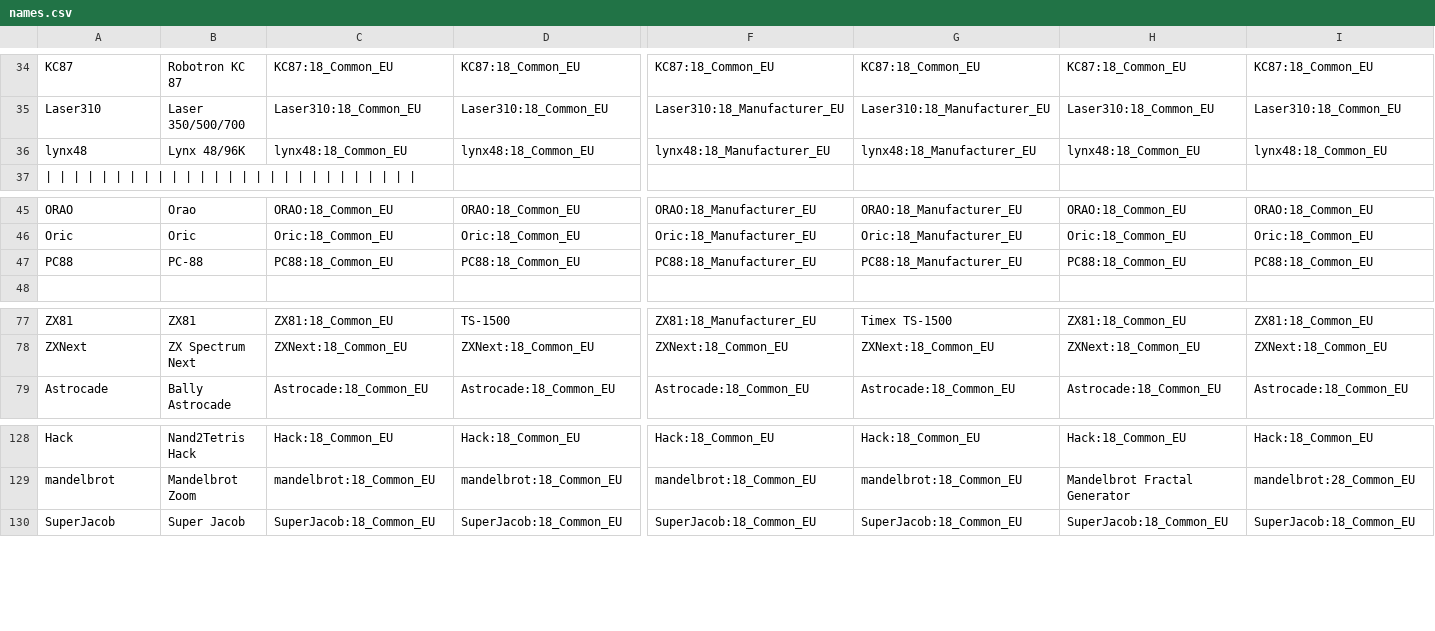
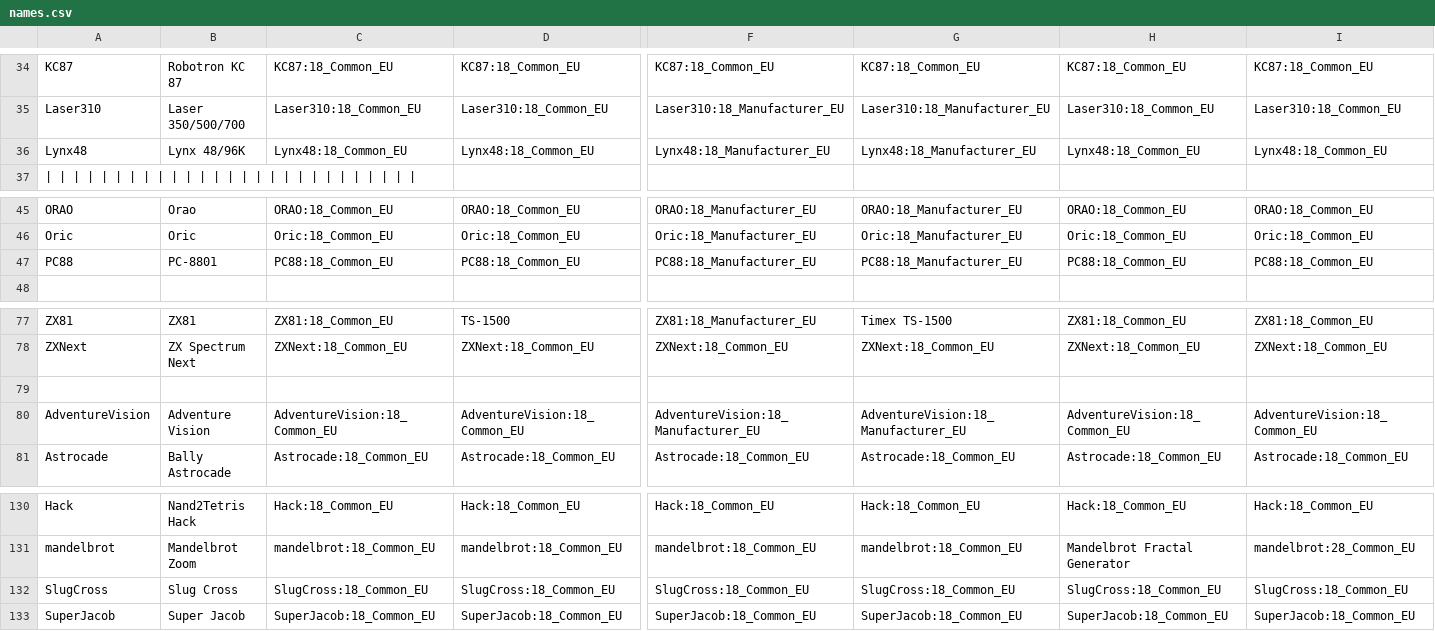
Before and after one commit to ThreepwoodLeBrush/Names_MiSTer, a CSV file: names.csv, drawn as a sheet; only a part is shown, gaps mark what is left out; rows hold the shown columns only; the diff covers the shown part only; the diff names each change by its address in the sheet, - before the commit and + after, or states it on an @@ line.

Commit message:
Update names.csv
Thanks go to Moondandy on MiSTer-Forums for the following changes:
- PC88 renamed to PC8801.
- Adventure Vision added.
- Lynx48 changed to uppercase.
- Slug Cross added.

```diff
--- a/names.csv
+++ b/names.csv
-A36: lynx48
+A36: Lynx48
-C36: lynx48:18_Common_EU
+C36: Lynx48:18_Common_EU
-D36: lynx48:18_Common_EU
+D36: Lynx48:18_Common_EU
-F36: lynx48:18_Manufacturer_EU
+F36: Lynx48:18_Manufacturer_EU
-G36: lynx48:18_Manufacturer_EU
+G36: Lynx48:18_Manufacturer_EU
-H36: lynx48:18_Common_EU
+H36: Lynx48:18_Common_EU
-I36: lynx48:18_Common_EU
+I36: Lynx48:18_Common_EU
-B47: PC-88
+B47: PC-8801
+row 79: (empty)
+row 80: AdventureVision | Adventure Vision | AdventureVision:18_Common_EU | AdventureVision:18_Common_EU | AdventureVision:18_Manufacturer_EU | AdventureVision:18_Manufacturer_EU | AdventureVision:18_Common_EU | AdventureVision:18_Common_EU
+row 132: SlugCross | Slug Cross | SlugCross:18_Common_EU | SlugCross:18_Common_EU | SlugCross:18_Common_EU | SlugCross:18_Common_EU | SlugCross:18_Common_EU | SlugCross:18_Common_EU
```
Also changed, not shown: 5 edited cells elsewhere in this file.
